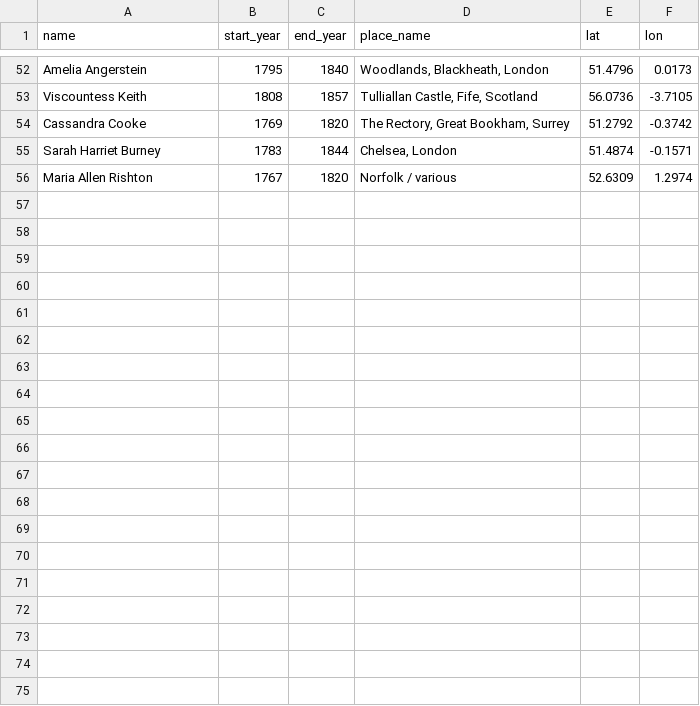
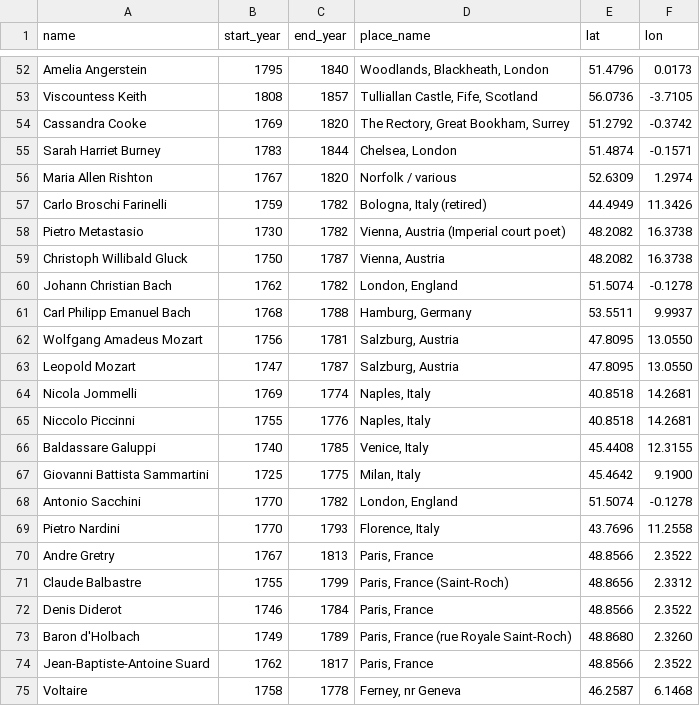
Before and after one commit to danwaterfield/DigHums, a CSV file: gazetteer/correspondent_locations.csv, drawn as a sheet; only a part is shown, gaps mark what is left out; the diff covers the shown part only.

```diff
--- a/gazetteer/correspondent_locations.csv
+++ b/gazetteer/correspondent_locations.csv
@@ -56 +56,20 @@ Sarah Harriet Burney,1783,1844,"Chelsea, London",51.4874,-0.1571
 Maria Allen Rishton,1767,1820,"Norfolk / various",52.6309,1.2974
+Carlo Broschi Farinelli,1759,1782,"Bologna, Italy (retired)",44.4949,11.3426
+Pietro Metastasio,1730,1782,"Vienna, Austria (Imperial court poet)",48.2082,16.3738
+Christoph Willibald Gluck,1750,1787,"Vienna, Austria",48.2082,16.3738
+Johann Christian Bach,1762,1782,"London, England",51.5074,-0.1278
+Carl Philipp Emanuel Bach,1768,1788,"Hamburg, Germany",53.5511,9.9937
+Wolfgang Amadeus Mozart,1756,1781,"Salzburg, Austria",47.8095,13.0550
+Leopold Mozart,1747,1787,"Salzburg, Austria",47.8095,13.0550
+Nicola Jommelli,1769,1774,"Naples, Italy",40.8518,14.2681
+Niccolo Piccinni,1755,1776,"Naples, Italy",40.8518,14.2681
+Baldassare Galuppi,1740,1785,"Venice, Italy",45.4408,12.3155
+Giovanni Battista Sammartini,1725,1775,"Milan, Italy",45.4642,9.1900
+Antonio Sacchini,1770,1782,"London, England",51.5074,-0.1278
+Pietro Nardini,1770,1793,"Florence, Italy",43.7696,11.2558
+Andre Gretry,1767,1813,"Paris, France",48.8566,2.3522
+Claude Balbastre,1755,1799,"Paris, France (Saint-Roch)",48.8656,2.3312
+Denis Diderot,1746,1784,"Paris, France",48.8566,2.3522
+Baron d'Holbach,1749,1789,"Paris, France (rue Royale Saint-Roch)",48.8680,2.3260
+Jean-Baptiste-Antoine Suard,1762,1817,"Paris, France",48.8566,2.3522
+Voltaire,1758,1778,"Ferney, nr Geneva",46.2587,6.1468
```
Also changed, not shown: 9 added rows elsewhere in this file.
